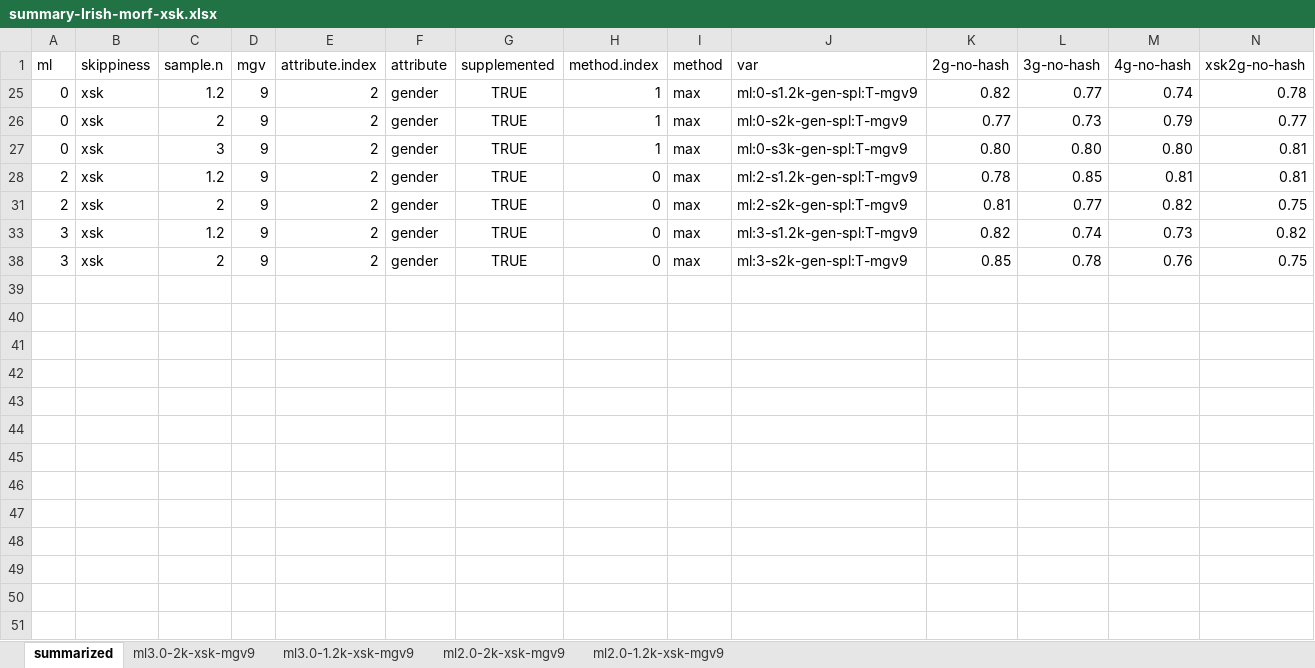
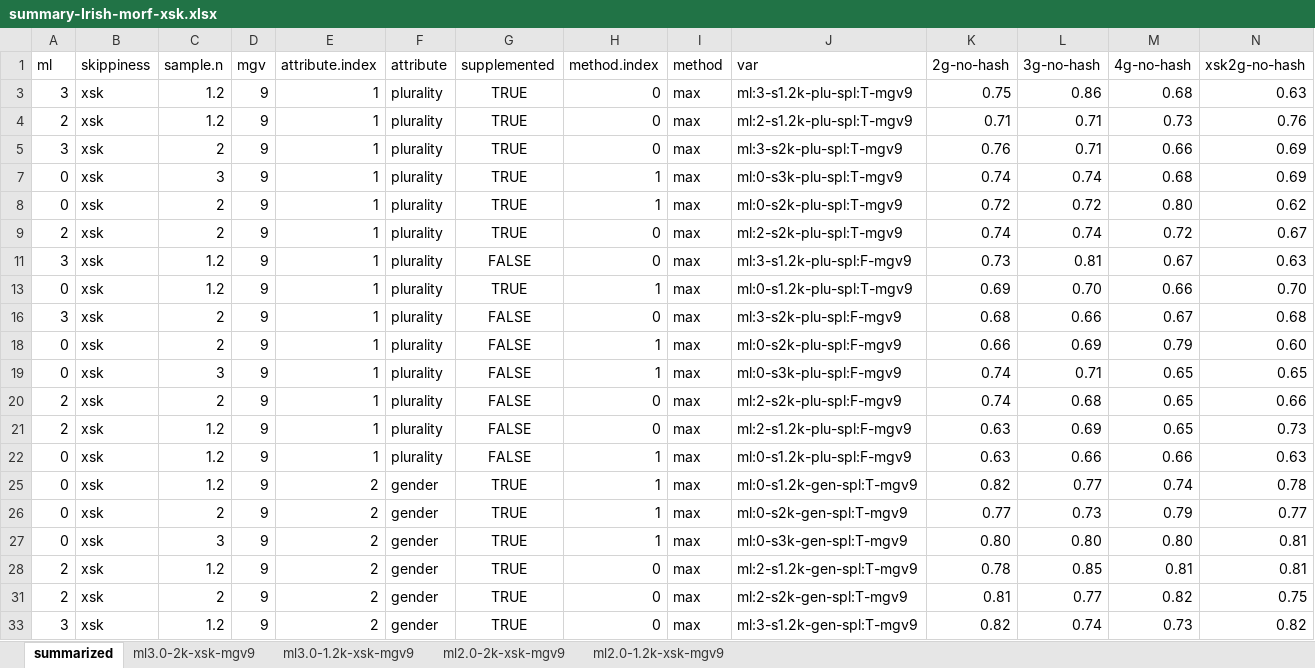
Before and after one commit to kow-k/ngram-based-noun-classification, an Excel workbook: results-summarized/summary-Irish-morf-xsk.xlsx, sheet summarized, drawn as a sheet; only a part is shown; the shorter side is filled out with more unchanged rows; values as stored, in another font and other column widths than the file's, no borders; charts and pictures and conditional formats and table styles not drawn; rows hold the shown columns only; the diff covers the shown part only; the diff names each change by its address in the sheet, - before the commit and + after, or states it on an @@ line.

```diff
--- a/results-summarized/summary-Irish-morf-xsk.xlsx (sheet summarized)
+++ b/results-summarized/summary-Irish-morf-xsk.xlsx (sheet summarized)
@@ row 3 unhidden: 3 | xsk | 1.2 | 9 | 1 | plurality | TRUE | 0 | max | ml:3-s1.2k-plu-spl:T-mgv9 | 0.75 | 0.86 | 0.68 | 0.63 @@
@@ row 4 unhidden: 2 | xsk | 1.2 | 9 | 1 | plurality | TRUE | 0 | max | ml:2-s1.2k-plu-spl:T-mgv9 | 0.71 | 0.71 | 0.73 | 0.76 @@
@@ row 5 unhidden: 3 | xsk | 2 | 9 | 1 | plurality | TRUE | 0 | max | ml:3-s2k-plu-spl:T-mgv9 | 0.76 | 0.71 | 0.66 | 0.69 @@
@@ row 7 unhidden: 0 | xsk | 3 | 9 | 1 | plurality | TRUE | 1 | max | ml:0-s3k-plu-spl:T-mgv9 | 0.74 | 0.74 | 0.68 | 0.69 @@
@@ row 8 unhidden: 0 | xsk | 2 | 9 | 1 | plurality | TRUE | 1 | max | ml:0-s2k-plu-spl:T-mgv9 | 0.72 | 0.72 | 0.80 | 0.62 @@
@@ row 9 unhidden: 2 | xsk | 2 | 9 | 1 | plurality | TRUE | 0 | max | ml:2-s2k-plu-spl:T-mgv9 | 0.74 | 0.74 | 0.72 | 0.67 @@
@@ row 11 unhidden: 3 | xsk | 1.2 | 9 | 1 | plurality | FALSE | 0 | max | ml:3-s1.2k-plu-spl:F-mgv9 | 0.73 | 0.81 | 0.67 | 0.63 @@
@@ row 13 unhidden: 0 | xsk | 1.2 | 9 | 1 | plurality | TRUE | 1 | max | ml:0-s1.2k-plu-spl:T-mgv9 | 0.69 | 0.70 | 0.66 | 0.70 @@
@@ row 16 unhidden: 3 | xsk | 2 | 9 | 1 | plurality | FALSE | 0 | max | ml:3-s2k-plu-spl:F-mgv9 | 0.68 | 0.66 | 0.67 | 0.68 @@
@@ row 18 unhidden: 0 | xsk | 2 | 9 | 1 | plurality | FALSE | 1 | max | ml:0-s2k-plu-spl:F-mgv9 | 0.66 | 0.69 | 0.79 | 0.60 @@
@@ row 19 unhidden: 0 | xsk | 3 | 9 | 1 | plurality | FALSE | 1 | max | ml:0-s3k-plu-spl:F-mgv9 | 0.74 | 0.71 | 0.65 | 0.65 @@
@@ row 20 unhidden: 2 | xsk | 2 | 9 | 1 | plurality | FALSE | 0 | max | ml:2-s2k-plu-spl:F-mgv9 | 0.74 | 0.68 | 0.65 | 0.66 @@
@@ row 21 unhidden: 2 | xsk | 1.2 | 9 | 1 | plurality | FALSE | 0 | max | ml:2-s1.2k-plu-spl:F-mgv9 | 0.63 | 0.69 | 0.65 | 0.73 @@
@@ row 22 unhidden: 0 | xsk | 1.2 | 9 | 1 | plurality | FALSE | 1 | max | ml:0-s1.2k-plu-spl:F-mgv9 | 0.63 | 0.66 | 0.66 | 0.63 @@
```
Also changed, not shown: 21 hidden or unhidden rows elsewhere in this sheet, charts or pictures, 25 other files.
